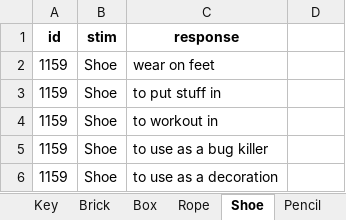
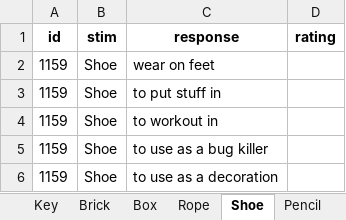
Before and after one commit to DijunQuant/AUT-Scoring, an Excel workbook: novelty_scoring/autdata_official_ratings_johnhenry.xlsx, sheet Shoe, drawn as a sheet; only a part is shown; values as stored, in another font and other column widths than the file's, no borders; the diff names each change by its address in the sheet, - before the commit and + after, or states it on an @@ line.

Commit message:
updated to do list

```diff
--- a/novelty_scoring/autdata_official_ratings_johnhenry.xlsx (sheet Shoe)
+++ b/novelty_scoring/autdata_official_ratings_johnhenry.xlsx (sheet Shoe)
-D1: (empty)
+D1: rating
```
Also changed, not shown: 4 other files.
